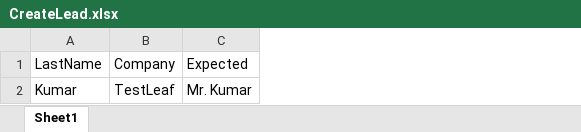
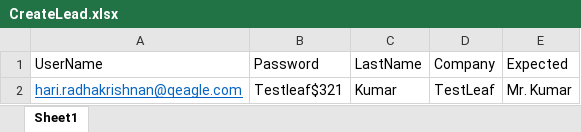
Before and after one commit to seleniumbootcamp/SeptemberBootcamp, an Excel workbook: data/CreateLead.xlsx, sheet Sheet1, drawn as a sheet; values as stored, in another font and other column widths than the file's, no borders; the diff names each change by its address in the sheet, - before the commit and + after, or states it on an @@ line.

```diff
--- a/data/CreateLead.xlsx (sheet Sheet1)
+++ b/data/CreateLead.xlsx (sheet Sheet1)
+column A (UserName), row 2: hari.radhakrishnan@qeagle.com
+column B (Password), row 2: Testleaf$321
```
Also changed, not shown: 2 other files.
